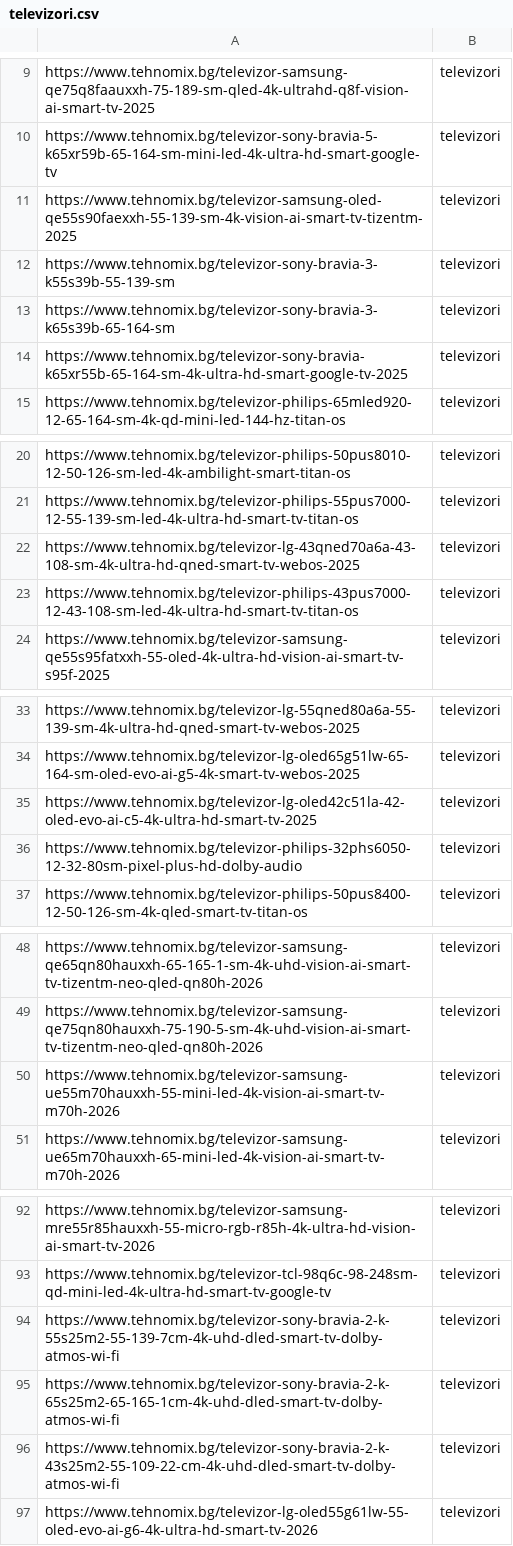
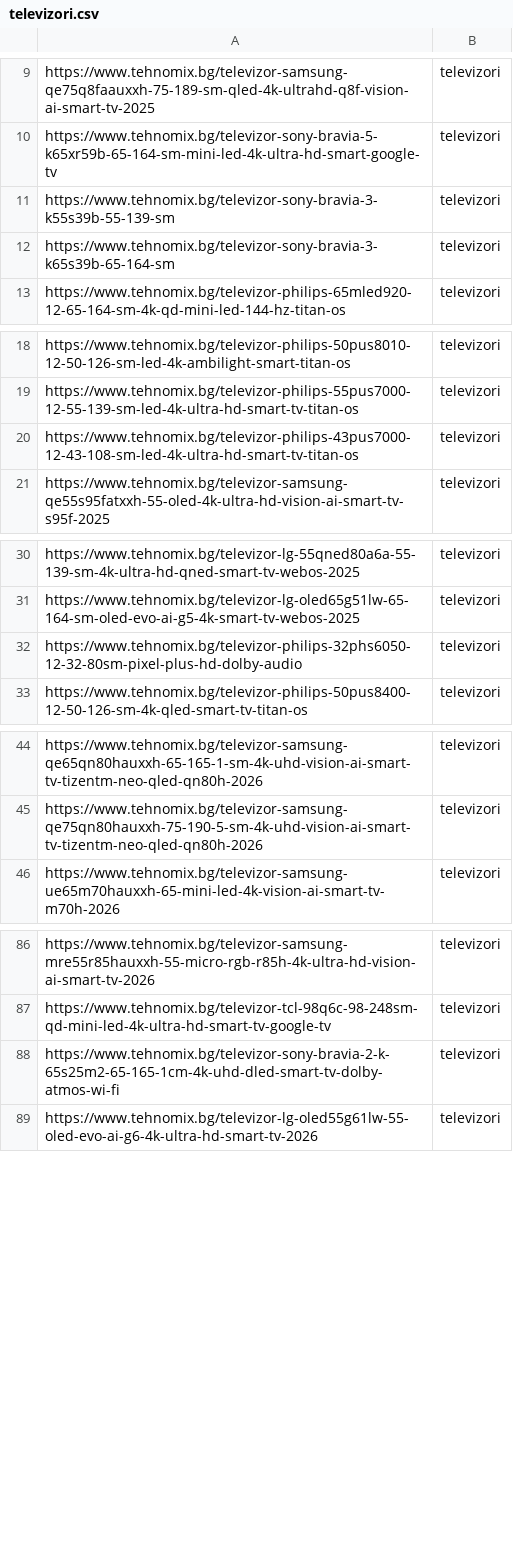
Before and after one commit to martingalabov-jpg/tehnomix-google-ads-feed, a CSV file: pmax-pages/televizori.csv, drawn as a sheet; only a part is shown, gaps mark what is left out; the diff covers the shown part only; the diff names each change by its address in the sheet, - before the commit and + after, or states it on an @@ line.

```diff
--- a/pmax-pages/televizori.csv
+++ b/pmax-pages/televizori.csv
-row 11: https://www.tehnomix.bg/televizor-samsung-oled-qe55s90faexxh-55-139-sm-4k-vision-ai-smart-tv-tizentm-2025 | televizori
-row 14: https://www.tehnomix.bg/televizor-sony-bravia-k65xr55b-65-164-sm-4k-ultra-hd-smart-google-tv-2025 | televizori
-row 22: https://www.tehnomix.bg/televizor-lg-43qned70a6a-43-108-sm-4k-ultra-hd-qned-smart-tv-webos-2025 | televizori
-row 35: https://www.tehnomix.bg/televizor-lg-oled42c51la-42-oled-evo-ai-c5-4k-ultra-hd-smart-tv-2025 | televizori
-row 50: https://www.tehnomix.bg/televizor-samsung-ue55m70hauxxh-55-mini-led-4k-vision-ai-smart-tv-m70h-2026 | televizori
-row 94: https://www.tehnomix.bg/televizor-sony-bravia-2-k-55s25m2-55-139-7cm-4k-uhd-dled-smart-tv-dolby-atmos-wi-fi | televizori
-row 96: https://www.tehnomix.bg/televizor-sony-bravia-2-k-43s25m2-55-109-22-cm-4k-uhd-dled-smart-tv-dolby-atmos-wi-fi | televizori
```
Also changed, not shown: 2 removed rows elsewhere in this file, pmax-pages/uredi-za-vgrazhdane.csv, pmax/kafemashini.csv, 14 other files.
